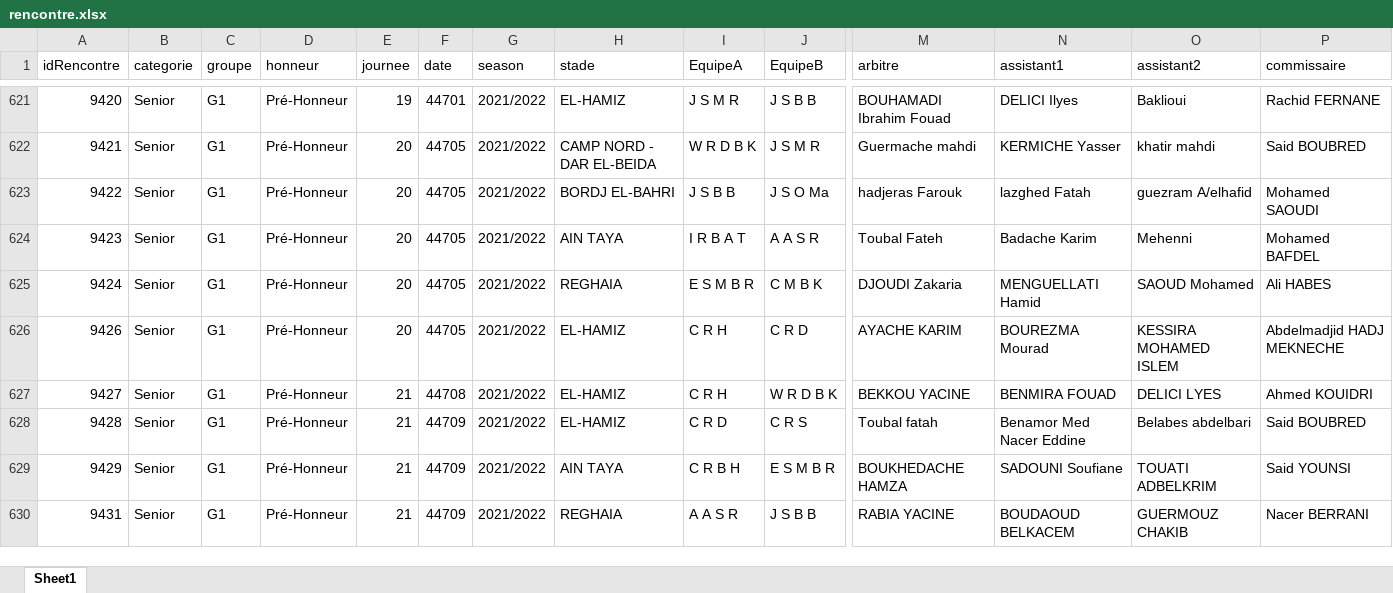
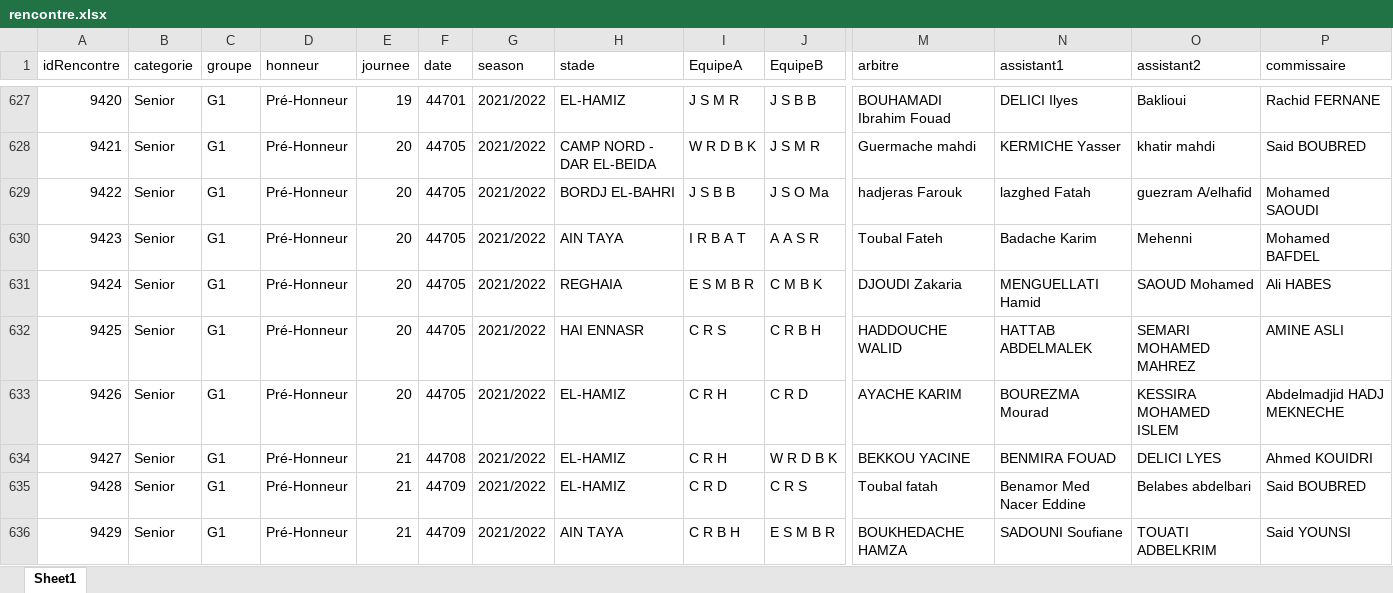
Before and after one commit to oussama-sil/Web_scraper, an Excel workbook: Finished/rencontre.xlsx, sheet Sheet1, drawn as a sheet; only a part is shown, gaps mark what is left out; the shorter side is filled out with more unchanged rows; values as stored, in another font and other column widths than the file's, no cell formats; rows hold the shown columns only; the diff covers the shown part only; the diff names each change by its address in the sheet, - before the commit and + after, or states it on an @@ line.

```diff
--- a/Finished/rencontre.xlsx (sheet Sheet1)
+++ b/Finished/rencontre.xlsx (sheet Sheet1)
+row 632: 9425 | Senior | G1 | Pré-Honneur | 20 | 44705 | 2021/2022 | HAI ENNASR | C R S | C R B H | HADDOUCHE WALID | HATTAB ABDELMALEK | SEMARI MOHAMED MAHREZ | AMINE ASLI
```
Also changed, not shown: 28 added rows elsewhere in this sheet, cell formats, 4 other files.
